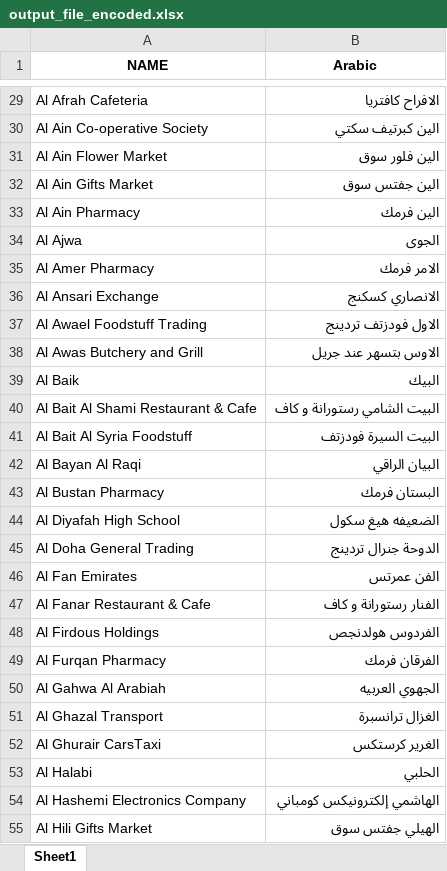
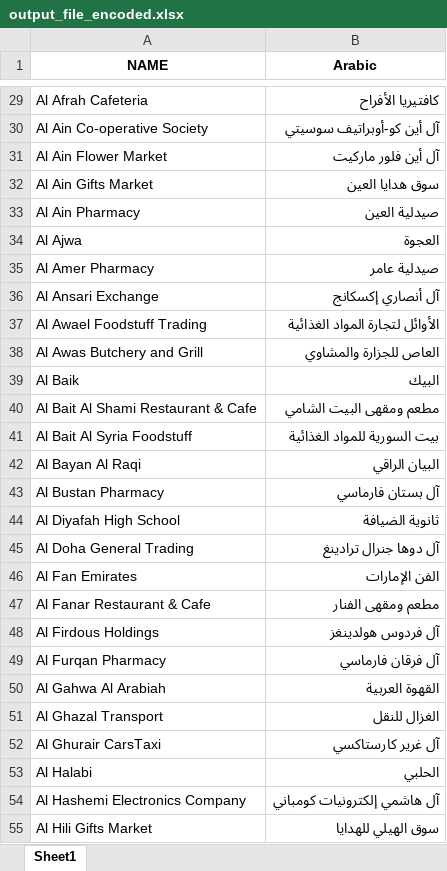
Before and after one commit to AhmedElZubair38/lune-code, an Excel workbook: TRANS/output_file_encoded.xlsx, sheet Sheet1, drawn as a sheet; only a part is shown, gaps mark what is left out; values as stored, in another font and other column widths than the file's, no borders; the diff covers the shown part only; the diff names each change by its address in the sheet, - before the commit and + after, or states it on an @@ line.

```diff
--- a/TRANS/output_file_encoded.xlsx (sheet Sheet1)
+++ b/TRANS/output_file_encoded.xlsx (sheet Sheet1)
-B29 (Arabic): الافراح كافتريا
+B29 (Arabic): كافتيريا الأفراح
-B30 (Arabic): الين كبرتيف سكتي
+B30 (Arabic): آل أين كو-أوبراتيف سوسيتي
-B31 (Arabic): الين فلور سوق
+B31 (Arabic): آل أين فلور ماركيت
-B32 (Arabic): الين جفتس سوق
+B32 (Arabic): سوق هدايا العين
-B33 (Arabic): الين فرمك
+B33 (Arabic): صيدلية العين
-B34 (Arabic): الجوى
+B34 (Arabic): العجوة
-B35 (Arabic): الامر فرمك
+B35 (Arabic): صيدلية عامر
-B36 (Arabic): الانصاري كسكنج
+B36 (Arabic): آل أنصاري إكسكانج
-B37 (Arabic): الاول فودزتف تردينج
+B37 (Arabic): الأوائل لتجارة المواد الغذائية
-B38 (Arabic): الاوس بتسهر عند جريل
+B38 (Arabic): العاص للجزارة والمشاوي
-B40 (Arabic): البيت الشامي رستورانة و كاف
+B40 (Arabic): مطعم ومقهى البيت الشامي
-B41 (Arabic): البيت السيرة فودزتف
+B41 (Arabic): بيت السورية للمواد الغذائية
-B43 (Arabic): البستان فرمك
+B43 (Arabic): آل بستان فارماسي
-B44 (Arabic): الضعيفه هيغ سكول
+B44 (Arabic): ثانوية الضيافة
-B45 (Arabic): الدوحة جنرال تردينج
+B45 (Arabic): آل دوها جنرال ترادينغ
-B46 (Arabic): الفن عمرتس
+B46 (Arabic): الفن الإمارات
-B47 (Arabic): الفنار رستورانة و كاف
+B47 (Arabic): مطعم ومقهى الفنار
-B48 (Arabic): الفردوس هولدنجص
+B48 (Arabic): آل فردوس هولدينغز
-B49 (Arabic): الفرقان فرمك
+B49 (Arabic): آل فرقان فارماسي
-B50 (Arabic): الجهوي العربيه
+B50 (Arabic): القهوة العربية
-B51 (Arabic): الغزال ترانسبرة
+B51 (Arabic): الغزال للنقل
-B52 (Arabic): الغرير كرستكس
+B52 (Arabic): آل غرير كارستاكسي
-B54 (Arabic): الهاشمي إلكترونيكس كومباني
+B54 (Arabic): آل هاشمي إلكترونيات كومباني
-B55 (Arabic): الهيلي جفتس سوق
+B55 (Arabic): سوق الهيلي للهدايا
```
Also changed, not shown: 671 edited cells elsewhere in this sheet, TRANS/azure-output_file_encoded.xlsx, 8 other files.
